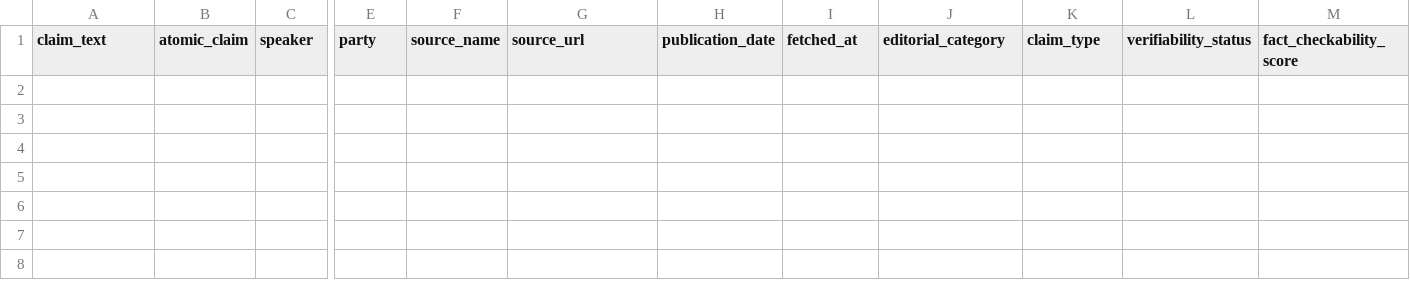
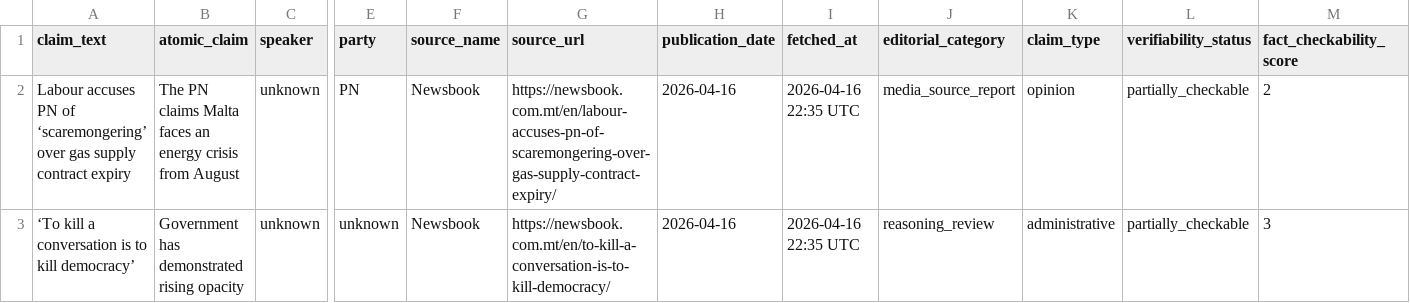
Before and after one commit to kylesultana-spunt/claim-source-team, a CSV file: data/review_queue.csv, drawn as a sheet; only a part is shown, gaps mark what is left out; rows hold the shown columns only; the diff names each change by its address in the sheet, - before the commit and + after, or states it on an @@ line.

```diff
--- a/data/review_queue.csv
+++ b/data/review_queue.csv
+row 2: Labour accuses PN of ‘scaremongering’ over gas supply contract expiry | The PN claims Malta faces an energy crisis from August | unknown | PN | Newsbook | https://newsbook.com.mt/en/labour-accuses-pn-of-scaremongering-over-gas-supply-contract-expiry/ | 2026-04-16 | 2026-04-16 22:35 UTC | media_source_report | opinion | partially_checkable | 2
+row 3: ‘To kill a conversation is to kill democracy’ | Government has demonstrated rising opacity | unknown | unknown | Newsbook | https://newsbook.com.mt/en/to-kill-a-conversation-is-to-kill-democracy/ | 2026-04-16 | 2026-04-16 22:35 UTC | reasoning_review | administrative | partially_checkable | 3
```
Also changed, not shown: data/fact_check_queue.csv, data/rhetoric_archive.csv.
